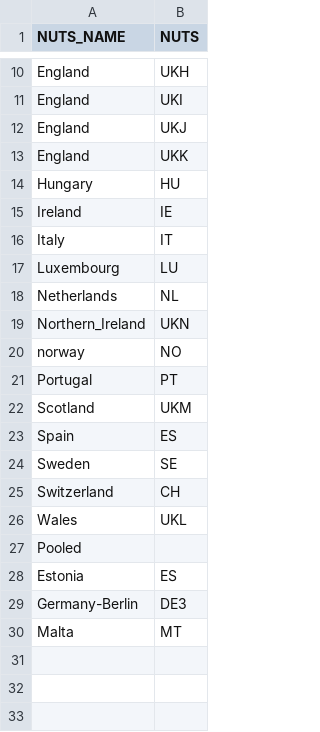
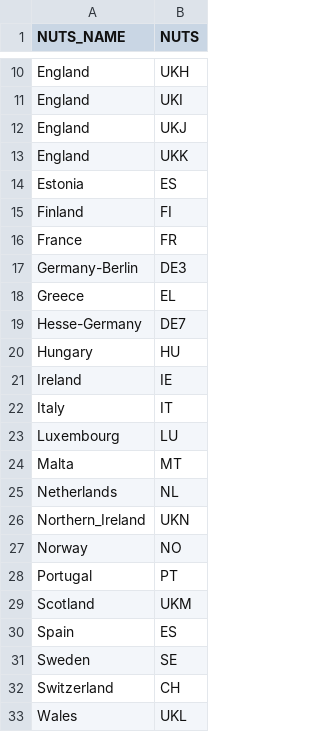
Before and after one commit to EuroMOMOnetwork/shiny, a CSV file: beta/data/CountryNUTS.csv, drawn as a sheet; only a part is shown, gaps mark what is left out.

Commit message:
FakeData with pooled

```diff
--- a/beta/data/CountryNUTS.csv
+++ b/beta/data/CountryNUTS.csv
@@ -13,2 +13,8 @@ England;UKJ
 England;UKK
+Estonia;ES
+Finland;FI
+France;FR
+Germany-Berlin;DE3
+Greece;EL
+Hesse-Germany;DE7
 Hungary;HU
@@ -17,5 +23,6 @@ Italy;IT
 Luxembourg;LU
+Malta;MT
 Netherlands;NL
 Northern_Ireland;UKN
-norway;NO
+Norway;NO
 Portugal;PT
@@ -26,5 +33 @@ Switzerland;CH
 Wales;UKL
-Pooled;
-Estonia;ES
-Germany-Berlin;DE3
-Malta;MT
```
Also changed, not shown: 5 other files.
